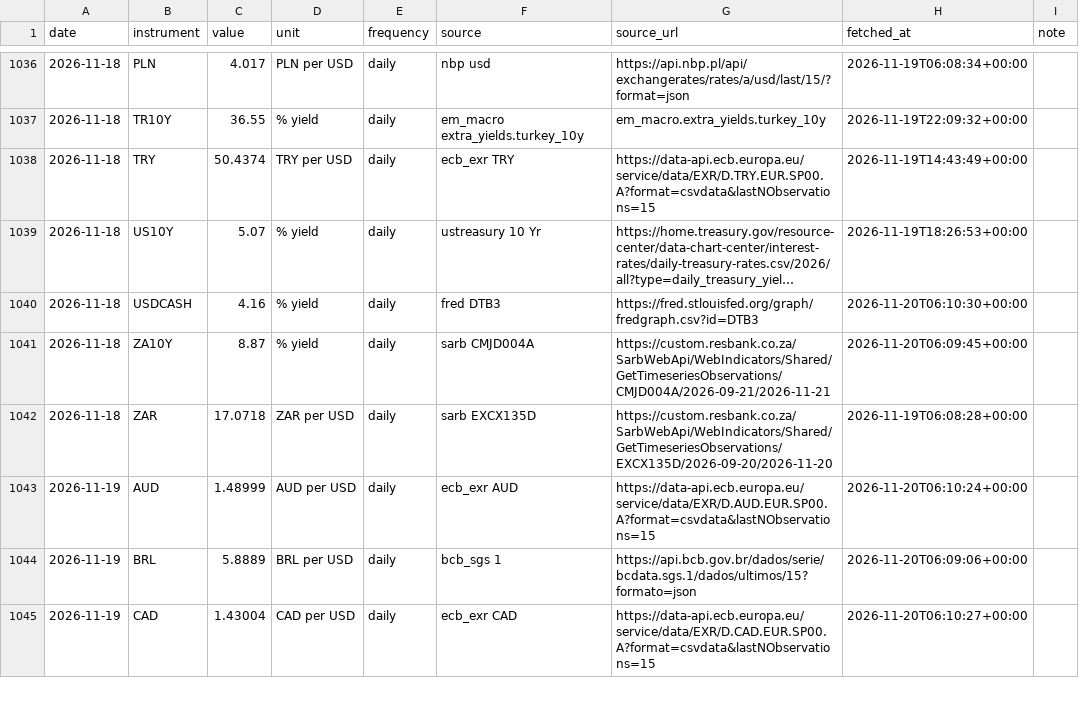
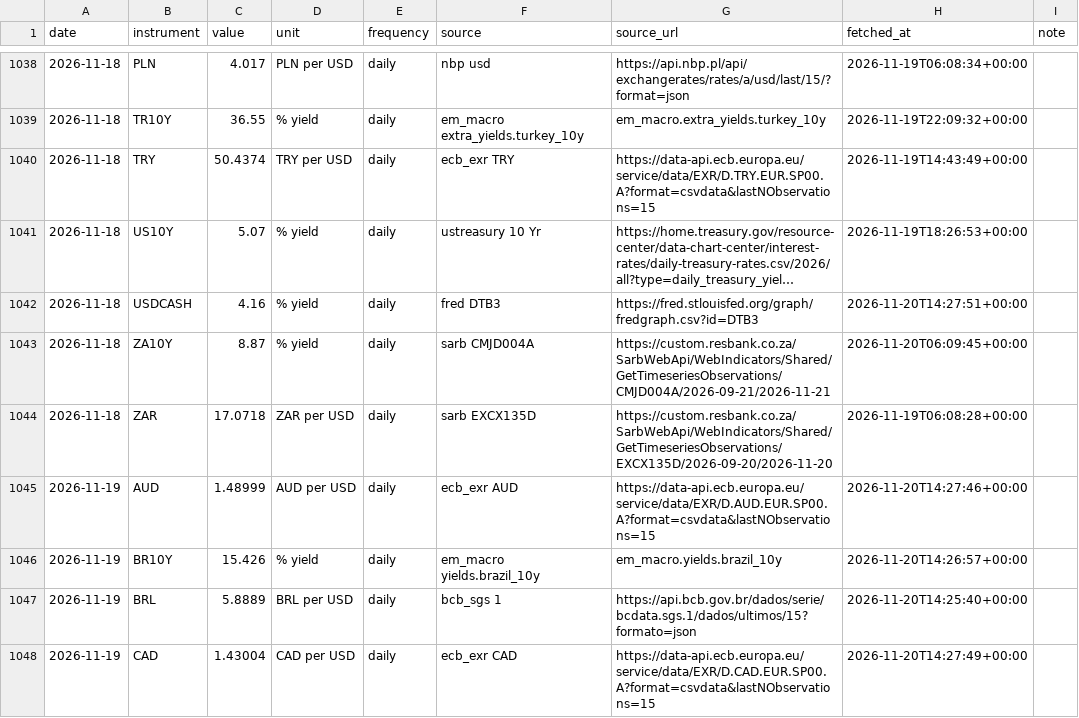
Before and after one commit to EthanC100/em-macro, a CSV file: data/ledger/marks.csv, drawn as a sheet; only a part is shown, gaps mark what is left out; long unchanged cells end in …; addresses are those after the commit; the diff covers the shown part only; the diff names each change by its address in the sheet, - before the commit and + after, or states it on an @@ line.

```diff
--- a/data/ledger/marks.csv
+++ b/data/ledger/marks.csv
-H1042 (fetched_at): 2026-11-20T06:10:30+00:00
+H1042 (fetched_at): 2026-11-20T14:27:51+00:00
-H1045 (fetched_at): 2026-11-20T06:10:24+00:00
+H1045 (fetched_at): 2026-11-20T14:27:46+00:00
+row 1046: 2026-11-19 | BR10Y | 15.426 | % yield | daily | em_macro yields.brazil_10y | em_macro.yields.brazil_10y | 2026-11-20T14:26:57+00:00
-H1047 (fetched_at): 2026-11-20T06:09:06+00:00
+H1047 (fetched_at): 2026-11-20T14:25:40+00:00
-H1048 (fetched_at): 2026-11-20T06:10:27+00:00
+H1048 (fetched_at): 2026-11-20T14:27:49+00:00
```
Also changed, not shown: 11 added rows and 25 edited cells elsewhere in this file, data/ledger/automation_log.csv, data/ledger/derivative_pnl.csv, 3 other files.
